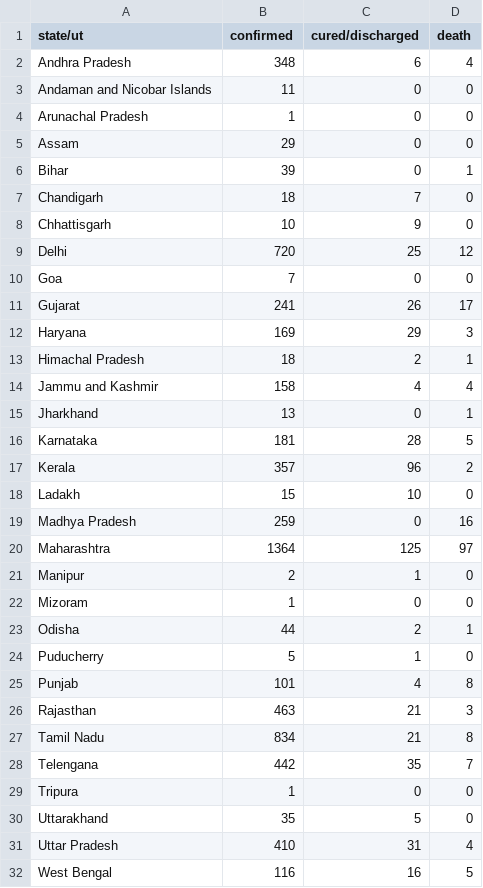
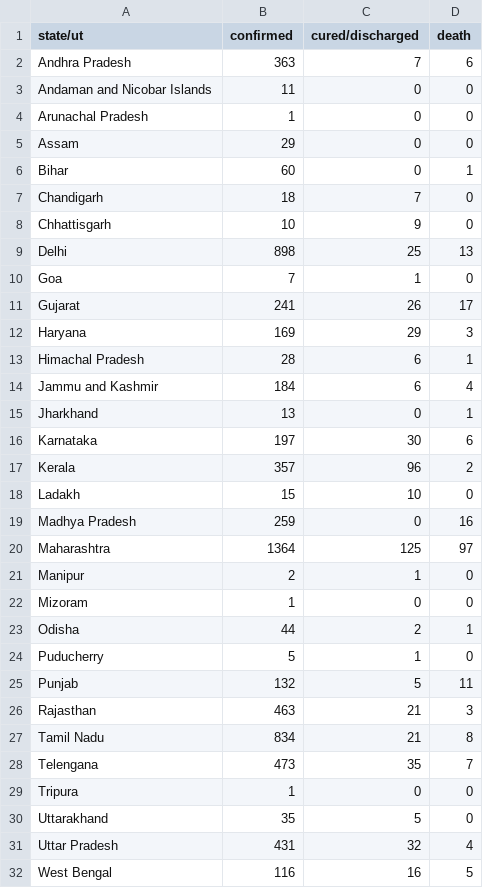
Before and after one commit to bauripalash/ncov-19-india, a CSV file: data/2020-04-10.csv, drawn as a sheet.

```diff
--- a/data/2020-04-10.csv
+++ b/data/2020-04-10.csv
@@ -1,3 +1,3 @@
 state/ut,confirmed,cured/discharged,death
-Andhra Pradesh,348,6,4
+Andhra Pradesh,363,7,6
 Andaman and Nicobar Islands,11,0,0
@@ -5,13 +5,13 @@ Arunachal Pradesh,1,0,0
 Assam,29,0,0
-Bihar,39,0,1
+Bihar,60,0,1
 Chandigarh,18,7,0
 Chhattisgarh,10,9,0
-Delhi,720,25,12
-Goa,7,0,0
+Delhi,898,25,13
+Goa,7,1,0
 Gujarat,241,26,17
 Haryana,169,29,3
-Himachal Pradesh,18,2,1
-Jammu and Kashmir,158,4,4
+Himachal Pradesh,28,6,1
+Jammu and Kashmir,184,6,4
 Jharkhand,13,0,1
-Karnataka,181,28,5
+Karnataka,197,30,6
 Kerala,357,96,2
@@ -24,9 +24,9 @@ Odisha,44,2,1
 Puducherry,5,1,0
-Punjab,101,4,8
+Punjab,132,5,11
 Rajasthan,463,21,3
 Tamil Nadu,834,21,8
-Telengana,442,35,7
+Telengana,473,35,7
 Tripura,1,0,0
 Uttarakhand,35,5,0
-Uttar Pradesh,410,31,4
+Uttar Pradesh,431,32,4
 West Bengal,116,16,5
```
Also changed, not shown: 2 other files.
